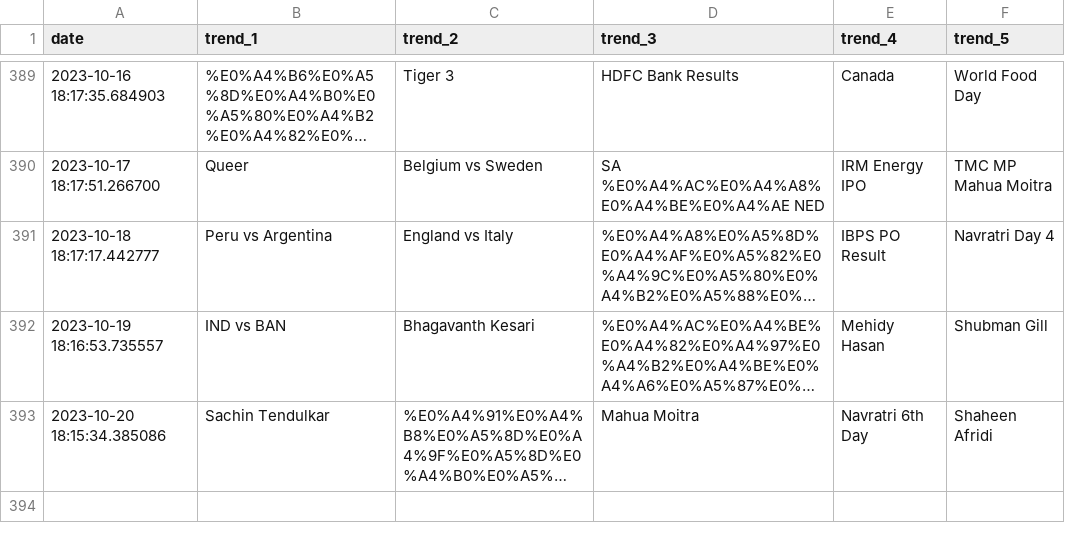
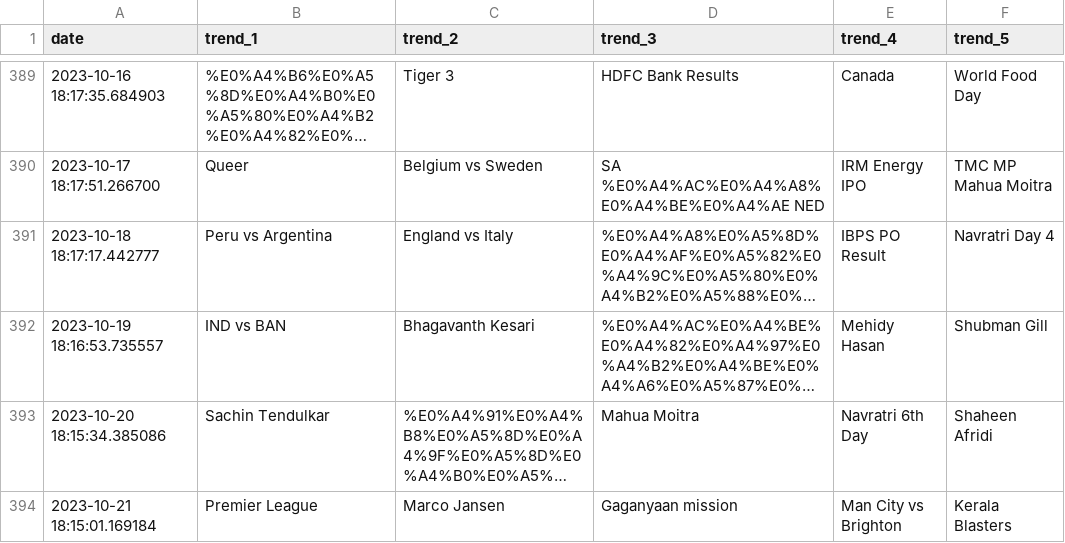
Before and after one commit to iusekarma/trendlogger, a CSV file: trend.csv, drawn as a sheet; only a part is shown, gaps mark what is left out; long unchanged cells end in …; the diff names each change by its address in the sheet, - before the commit and + after, or states it on an @@ line.

```diff
--- a/trend.csv
+++ b/trend.csv
+row 394: 2023-10-21 18:15:01.169184 | Premier League | Marco Jansen | Gaganyaan mission | Man City vs Brighton | Kerala Blasters
```
Also changed, not shown: 1 other file.
